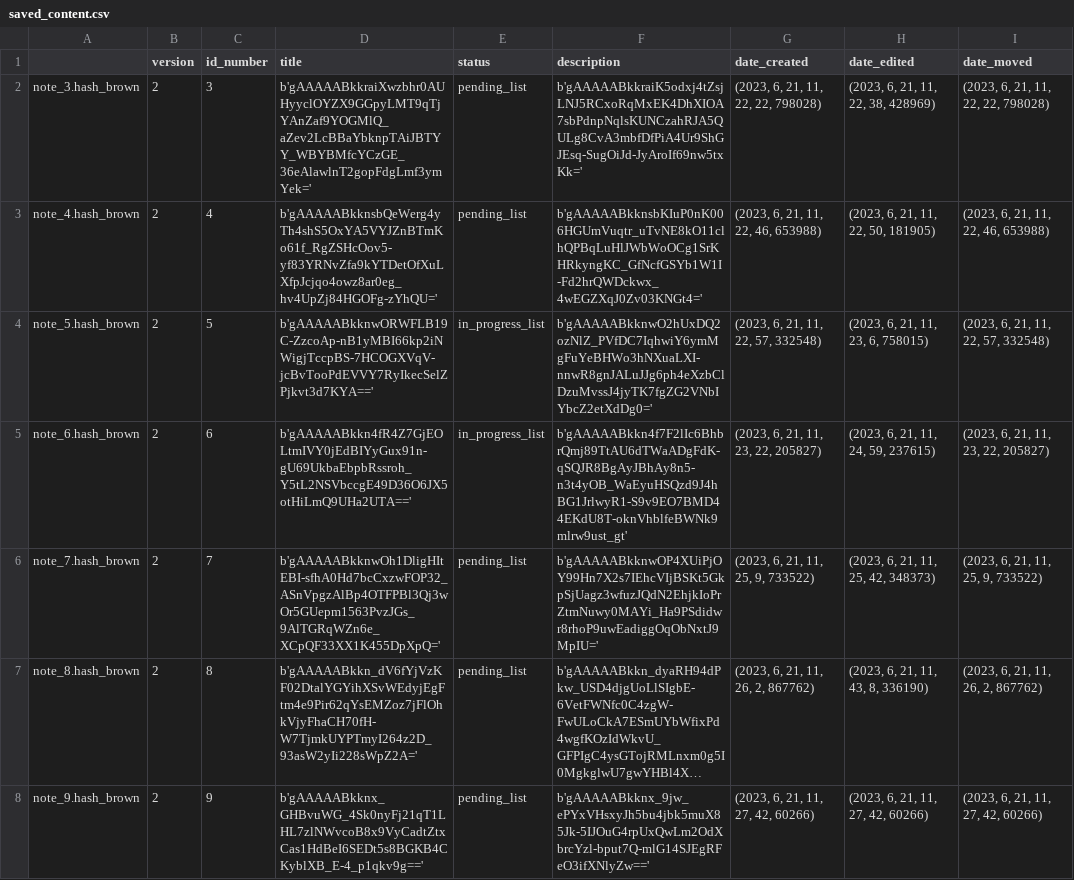
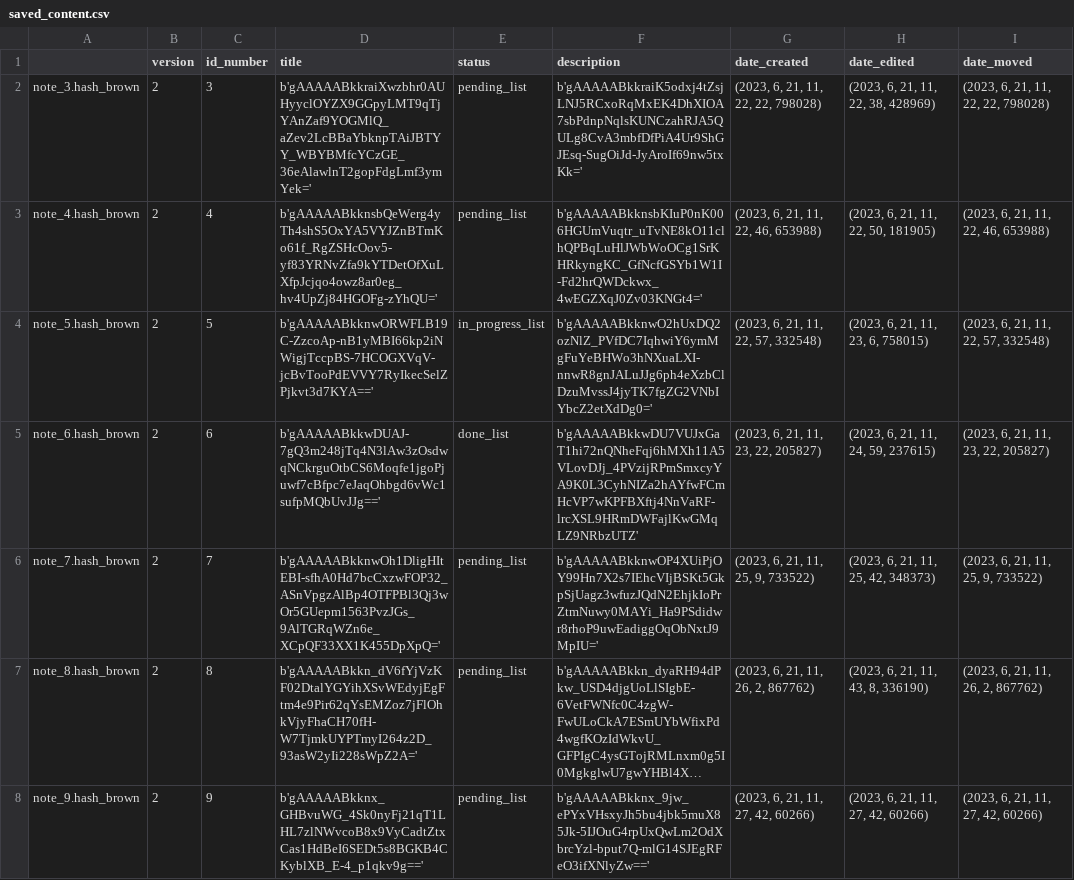
Before and after one commit to Mazchoo/ToDoQt, a CSV file: SavedToDo/saved_content.csv, drawn as a sheet; only a part is shown; long unchanged cells end in ….

Commit message:
Updated ToDo items

```diff
--- a/SavedToDo/saved_content.csv
+++ b/SavedToDo/saved_content.csv
@@ -4,3 +4,3 @@ note_4.hash_brown,2,4,b'gAAAAABkknsbQeWerg4yTh4shS5OxYA5VYJZnBTmKo61f_RgZSHcOov5
 note_5.hash_brown,2,5,b'gAAAAABkknwORWFLB19C-ZzcoAp-nB1yMBI66kp2iNWigjTccpBS-7HCOGXVqV-jcBvTooPdEVVY7RyIkecSelZPjkvt3d7KYA==',in_progress_list,b'gAAAAABkknwO2hUxDQ2ozNlZ_PVfDC7IqhwiY6ymMgFuYeBHWo3hNXuaLXI-nnwR8gnJALuJJg6ph4eXzbClDzuMvssJ4jyTK7fgZG2VNbIYbcZ2etXdDg0=',"(2023, 6, 21, 11, 22, 57, 332548)","(2023, 6, 21, 11, 23, 6, 758015)","(2023, 6, 21, 11, 22, 57, 332548)"
-note_6.hash_brown,2,6,b'gAAAAABkkn4fR4Z7GjEOLtmIVY0jEdBIYyGux91n-gU69UkbaEbpbRssroh_Y5tL2NSVbccgE49D36O6JX5otHiLmQ9UHa2UTA==',in_progress_list,b'gAAAAABkkn4f7F2lIc6BhbrQmj89TtAU6dTWaADgFdK-qSQJR8BgAyJBhAy8n5-n3t4yOB_WaEyuHSQzd9J4hBG1JrlwyR1-S9v9EO7BMD44EKdU8T-oknVhblfeBWNk9mlrw9ust_gt',"(2023, 6, 21, 11, 23, 22, 205827)","(2023, 6, 21, 11, 24, 59, 237615)","(2023, 6, 21, 11, 23, 22, 205827)"
+note_6.hash_brown,2,6,b'gAAAAABkkwDUAJ-7gQ3m248jTq4N3lAw3zOsdwqNCkrguOtbCS6Moqfe1jgoPjuwf7cBfpc7eJaqOhbgd6vWc1sufpMQbUvJJg==',done_list,b'gAAAAABkkwDU7VUJxGaT1hi72nQNheFqj6hMXh11A5VLovDJj_4PVzijRPmSmxcyYA9K0L3CyhNIZa2hAYfwFCmHcVP7wKPFBXftj4NnVaRF-lrcXSL9HRmDWFajlKwGMqLZ9NRbzUTZ',"(2023, 6, 21, 11, 23, 22, 205827)","(2023, 6, 21, 11, 24, 59, 237615)","(2023, 6, 21, 11, 23, 22, 205827)"
 note_7.hash_brown,2,7,b'gAAAAABkknwOh1DligHItEBI-sfhA0Hd7bcCxzwFOP32_ASnVpgzAlBp4OTFPBl3Qj3wOr5GUepm1563PvzJGs_9AlTGRqWZn6e_XCpQF33XX1K455DpXpQ=',pending_list,b'gAAAAABkknwOP4XUiPjOY99Hn7X2s7IEhcVIjBSKt5GkpSjUagz3wfuzJQdN2EhjkIoPrZtmNuwy0MAYi_Ha9PSdidwr8rhoP9uwEadiggOqObNxtJ9MpIU=',"(2023, 6, 21, 11, 25, 9, 733522)","(2023, 6, 21, 11, 25, 42, 348373)","(2023, 6, 21, 11, 25, 9, 733522)"
```
